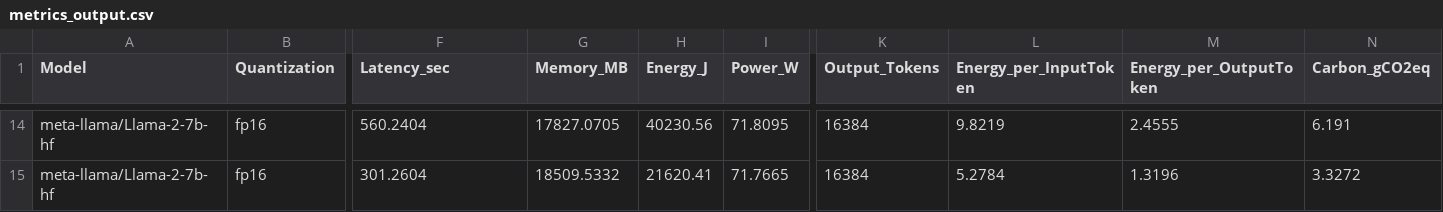
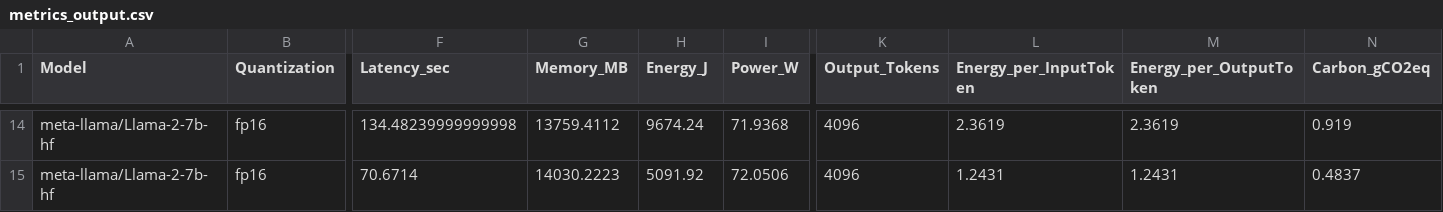
Before and after one commit to ap461719/Benchmarking-Energy-Consumption-LLMs, a CSV file: results/metrics_output.csv, drawn as a sheet; only a part is shown, gaps mark what is left out; the diff covers the shown part only; the diff names each change by its address in the sheet, - before the commit and + after, or states it on an @@ line.

```diff
--- a/results/metrics_output.csv
+++ b/results/metrics_output.csv
-F14 (Latency_sec): 560.2404
+F14 (Latency_sec): 134.48239999999998
-G14 (Memory_MB): 17827.0705
+G14 (Memory_MB): 13759.4112
-H14 (Energy_J): 40230.56
+H14 (Energy_J): 9674.24
-I14 (Power_W): 71.8095
+I14 (Power_W): 71.9368
-K14:K15 (Output_Tokens): 16384
+K14:K15 (Output_Tokens): 4096
-L14 (Energy_per_InputToken): 9.8219
+L14 (Energy_per_InputToken): 2.3619
-M14 (Energy_per_OutputToken): 2.4555
+M14 (Energy_per_OutputToken): 2.3619
-N14 (Carbon_gCO2eq): 6.191
+N14 (Carbon_gCO2eq): 0.919
-F15 (Latency_sec): 301.2604
+F15 (Latency_sec): 70.6714
-G15 (Memory_MB): 18509.5332
+G15 (Memory_MB): 14030.2223
-H15 (Energy_J): 21620.41
+H15 (Energy_J): 5091.92
-I15 (Power_W): 71.7665
+I15 (Power_W): 72.0506
-L15 (Energy_per_InputToken): 5.2784
+L15 (Energy_per_InputToken): 1.2431
-M15 (Energy_per_OutputToken): 1.3196
+M15 (Energy_per_OutputToken): 1.2431
-N15 (Carbon_gCO2eq): 3.3272
+N15 (Carbon_gCO2eq): 0.4837
```
Also changed, not shown: 90 edited cells elsewhere in this file.
